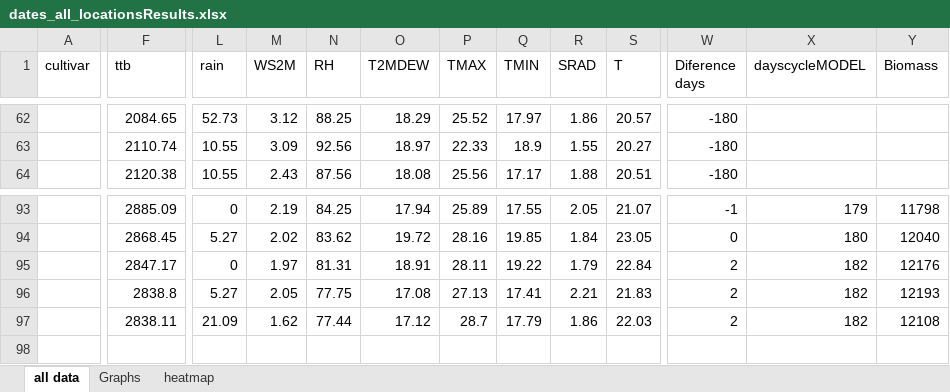
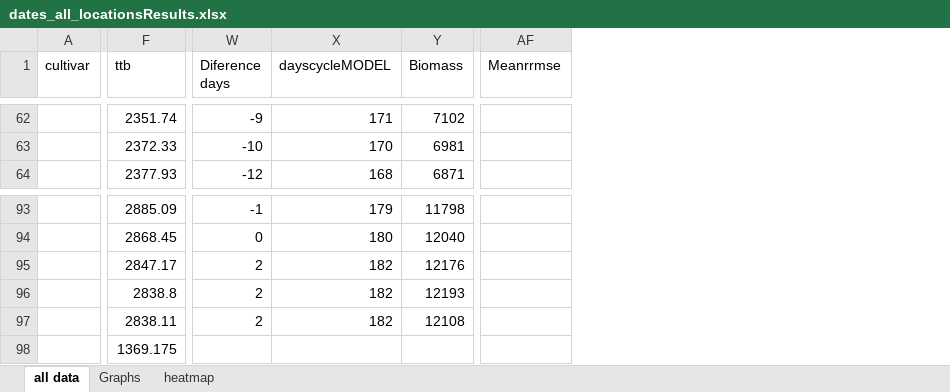
Before and after one commit to anyelacamargo/kocolatl, an Excel workbook: Termal time/dates_all_locationsResults.xlsx, sheet all data, drawn as a sheet; only a part is shown, gaps mark what is left out; values as stored, in another font and other column widths than the file's, no cell formats; charts and pictures not drawn; removed rows and columns are numbered as before the commit, all else as after; rows hold the shown columns only; the diff covers the shown part only; the diff names each change by its address in the sheet, - before the commit and + after, or states it on an @@ line.

Commit message:
all locations modelled

```diff
--- a/Termal time/dates_all_locationsResults.xlsx (sheet all data)
+++ b/Termal time/dates_all_locationsResults.xlsx (sheet all data)
@@ column L (rain) hidden, rows 62-64: 52.73 | 10.55 | 10.55; rows 93-97: 0 | 5.27 | 0 | 5.27 | 21.09 @@
@@ column M (WS2M) hidden, rows 62-64: 3.12 | 3.09 | 2.43; rows 93-97: 2.19 | 2.02 | 1.97 | 2.05 | 1.62 @@
@@ column N (RH) hidden, rows 62-64: 88.25 | 92.56 | 87.56; rows 93-97: 84.25 | 83.62 | 81.31 | 77.75 | 77.44 @@
@@ column O (T2MDEW) hidden, rows 62-64: 18.29 | 18.97 | 18.08; rows 93-97: 17.94 | 19.72 | 18.91 | 17.08 | 17.12 @@
@@ column P (TMAX) hidden, rows 62-64: 25.52 | 22.33 | 25.56; rows 93-97: 25.89 | 28.16 | 28.11 | 27.13 | 28.7 @@
@@ column Q (TMIN) hidden, rows 62-64: 17.97 | 18.9 | 17.17; rows 93-97: 17.55 | 19.85 | 19.22 | 17.41 | 17.79 @@
@@ column R (SRAD) hidden, rows 62-64: 1.86 | 1.55 | 1.88; rows 93-97: 2.05 | 1.84 | 1.79 | 2.21 | 1.86 @@
@@ column S (T) hidden, rows 62-64: 20.57 | 20.27 | 20.51; rows 93-97: 21.07 | 23.05 | 22.84 | 21.83 | 22.03 @@
+column AF (Meanrrmse), empty
-F62 (ttb): 2084.65
+F62 (ttb): 2351.74
-W62 (Diference days): -180
+W62 (Diference days): -9
-X62 (dayscycleMODEL): (empty)
+X62 (dayscycleMODEL): 171
-Y62 (Biomass): (empty)
+Y62 (Biomass): 7102
-F63 (ttb): 2110.74
+F63 (ttb): 2372.33
-W63 (Diference days): -180
+W63 (Diference days): -10
-X63 (dayscycleMODEL): (empty)
+X63 (dayscycleMODEL): 170
-Y63 (Biomass): (empty)
+Y63 (Biomass): 6981
-F64 (ttb): 2120.38
+F64 (ttb): 2377.93
-W64 (Diference days): -180
+W64 (Diference days): -12
-X64 (dayscycleMODEL): (empty)
+X64 (dayscycleMODEL): 168
-Y64 (Biomass): (empty)
+Y64 (Biomass): 6871
+row 98:  | 1369.175
```
Also changed, not shown: 295 edited cells elsewhere in this sheet, sheet heatmap, cell formats, formulas that keep their value, charts or pictures.
